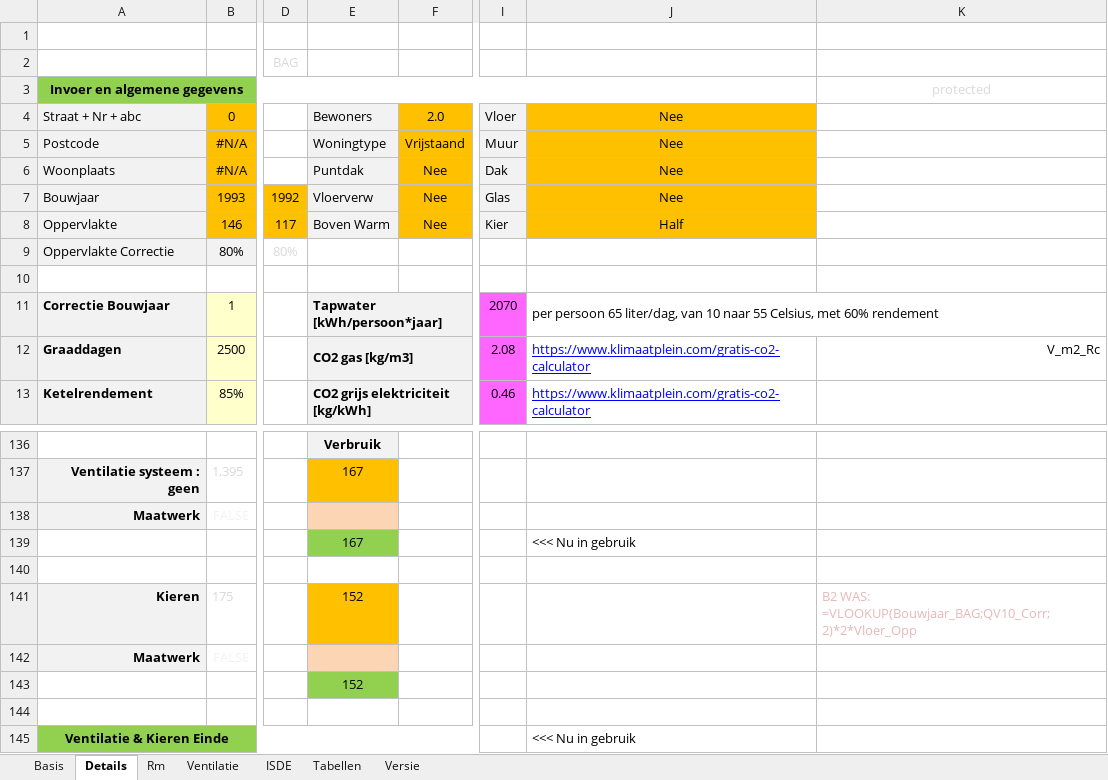
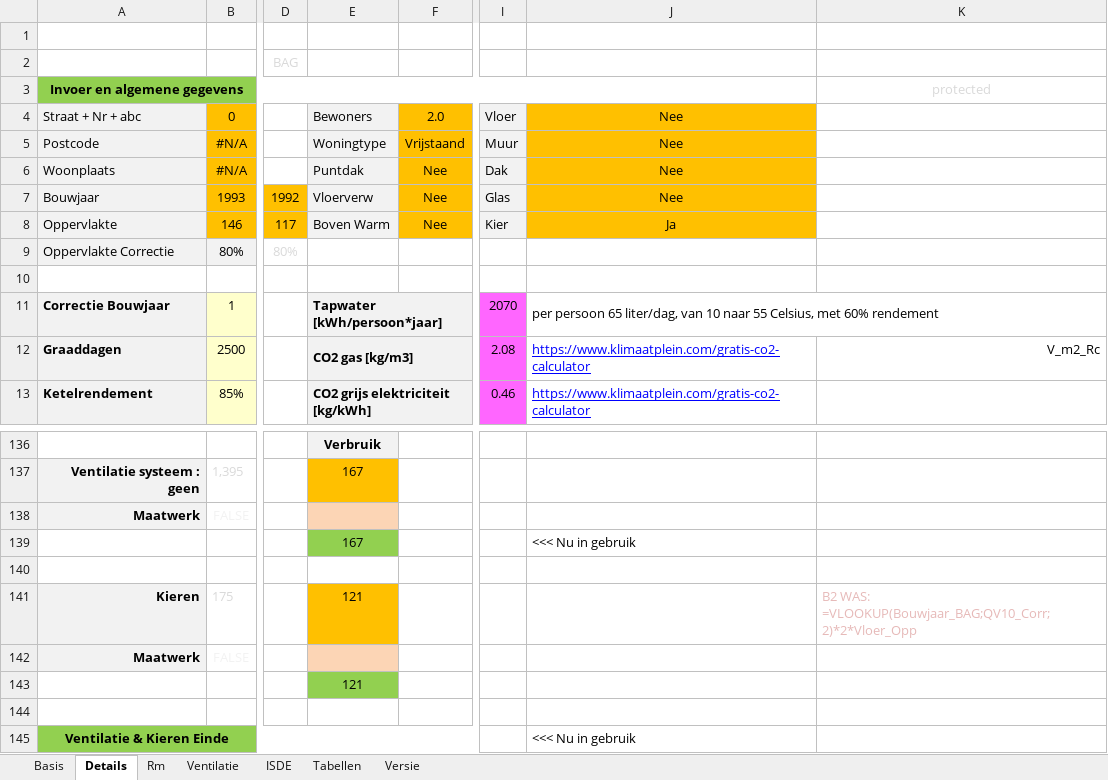
Before and after one commit to Stef-aap/Duurzaam, an Excel workbook: Inzicht_Warmtelek.xlsx, sheet Details, drawn as a sheet; only a part is shown, gaps mark what is left out; values as stored, in another font and other column widths than the file's, no borders; conditional formats not drawn; the diff names each change by its address in the sheet, - before the commit and + after, or states it on an @@ line.

```diff
--- a/Inzicht_Warmtelek.xlsx (sheet Details)
+++ b/Inzicht_Warmtelek.xlsx (sheet Details)
-J8: Half
+J8: Ja
-E141: 152
+E141: 121
-E143: 152
+E143: 121
```
Also changed, not shown: sheet Basis, charts or pictures.
